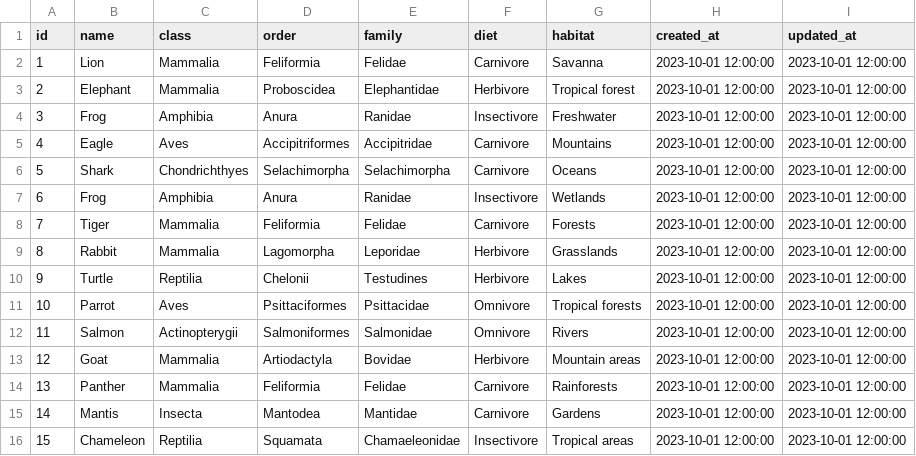
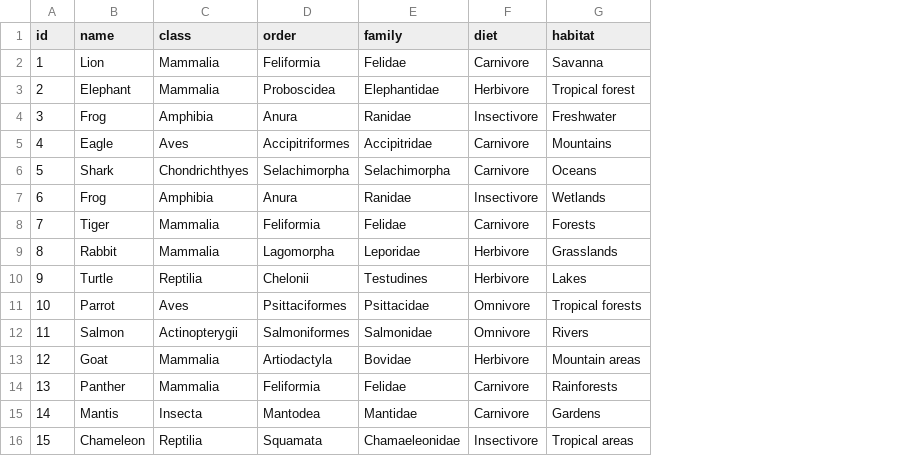
Before and after one commit to HeitoAlex/laravel-base-crud, a CSV file: resources/assets/animals.csv, drawn as a sheet; the diff names each change by its address in the sheet, - before the commit and + after, or states it on an @@ line.

```diff
--- a/resources/assets/animals.csv
+++ b/resources/assets/animals.csv
-column H (created_at), rows 2-16: all 2023-10-01 12:00:00
-column I (updated_at), rows 2-16: all 2023-10-01 12:00:00
```
Also changed, not shown: 4 other files.
